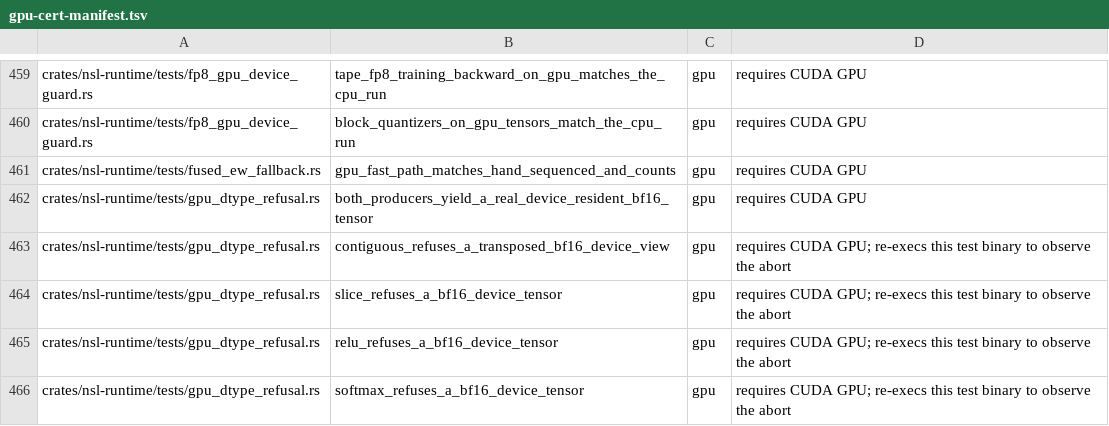
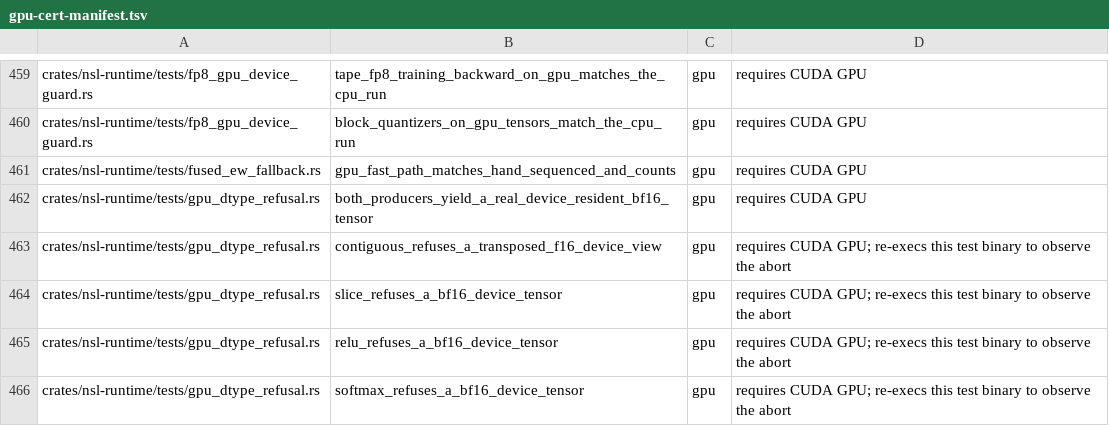
Before and after one commit to bwiemz/NSL, a TSV file: ci/gpu-cert-manifest.tsv, drawn as a sheet; only a part is shown, gaps mark what is left out.

```diff
--- a/ci/gpu-cert-manifest.tsv
+++ b/ci/gpu-cert-manifest.tsv
@@ -462,3 +462,3 @@ crates/nsl-runtime/tests/fused_ew_fallback.rs	gpu_fast_path_matches_hand_sequenc
 crates/nsl-runtime/tests/gpu_dtype_refusal.rs	both_producers_yield_a_real_device_resident_bf16_tensor	gpu	requires CUDA GPU
-crates/nsl-runtime/tests/gpu_dtype_refusal.rs	contiguous_refuses_a_transposed_bf16_device_view	gpu	requires CUDA GPU; re-execs this test binary to observe the abort
+crates/nsl-runtime/tests/gpu_dtype_refusal.rs	contiguous_refuses_a_transposed_f16_device_view	gpu	requires CUDA GPU; re-execs this test binary to observe the abort
 crates/nsl-runtime/tests/gpu_dtype_refusal.rs	slice_refuses_a_bf16_device_tensor	gpu	requires CUDA GPU; re-execs this test binary to observe the abort
```
Also changed, not shown: 1 other file.
